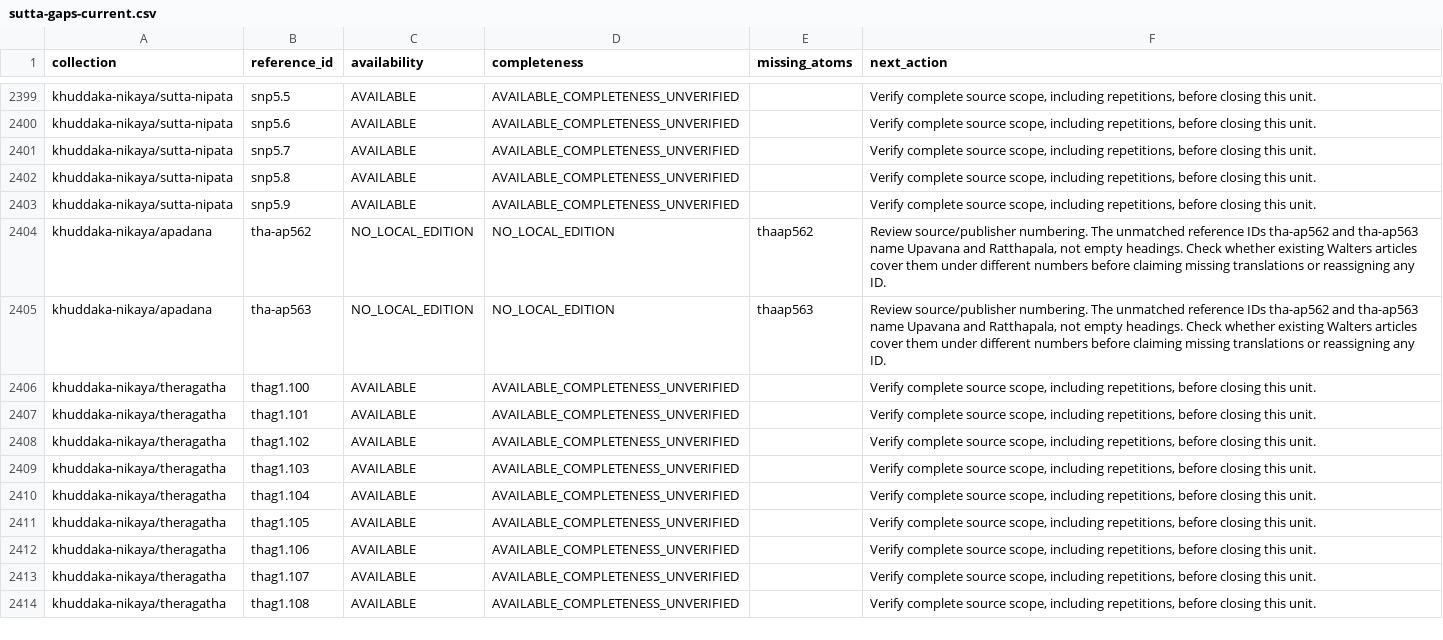
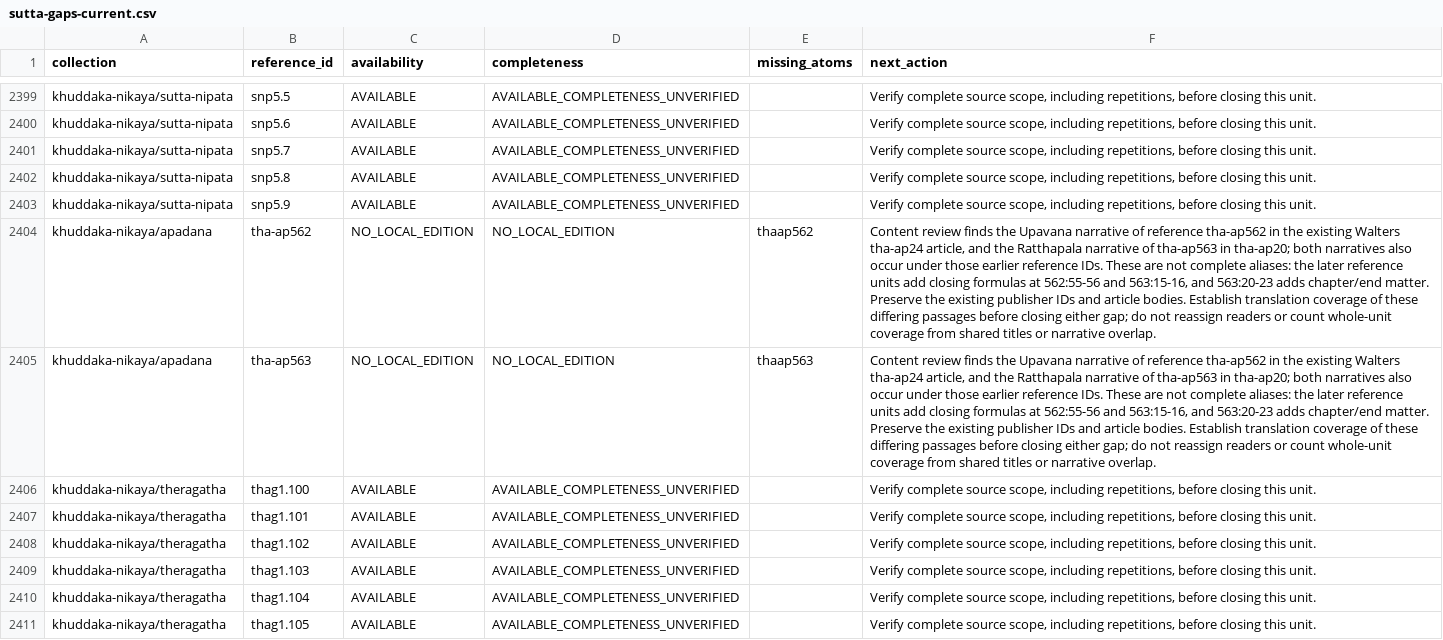
Before and after one commit to sasukenebe/freebuddhism, a CSV file: metadata/reports/sutta-gaps-current.csv, drawn as a sheet; only a part is shown, gaps mark what is left out; the shorter side is filled out with more unchanged rows; the diff names each change by its address in the sheet, - before the commit and + after, or states it on an @@ line.

Commit message:
Add reviewed Candana editions and improve text search

```diff
--- a/metadata/reports/sutta-gaps-current.csv
+++ b/metadata/reports/sutta-gaps-current.csv
-F2404:F2405 (next_action): Review source/publisher numbering. The unmatched reference IDs tha-ap562 and tha-ap563 name Upavana and Ratthapala, not empty headings. Check whether existing Walters articles cover them under different numbers before claiming missing translations or reassigning any ID.
+F2404:F2405 (next_action): Content review finds the Upavana narrative of reference tha-ap562 in the existing Walters tha-ap24 article, and the Ratthapala narrative of tha-ap563 in tha-ap20; both narratives also occur under those earlier reference IDs. These are not complete aliases: the later reference units add closing formulas at 562:55-56 and 563:15-16, and 563:20-23 adds chapter/end matter. Preserve the existing publisher IDs and article bodies. Establish translation coverage of these differing passages before closing either gap; do not reassign readers or count whole-unit coverage from shared titles or narrative overlap.
```
Also changed, not shown: 15 other files.
